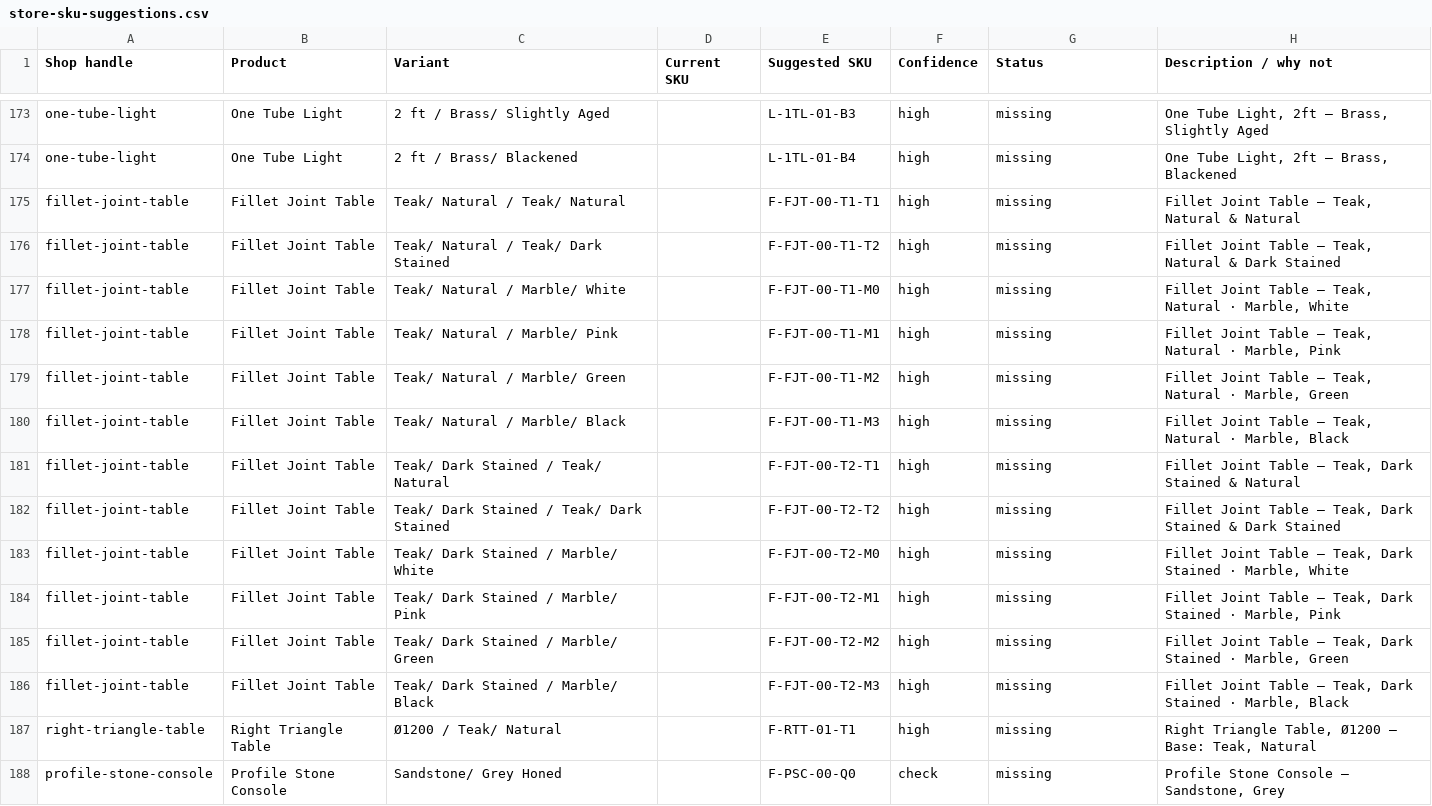
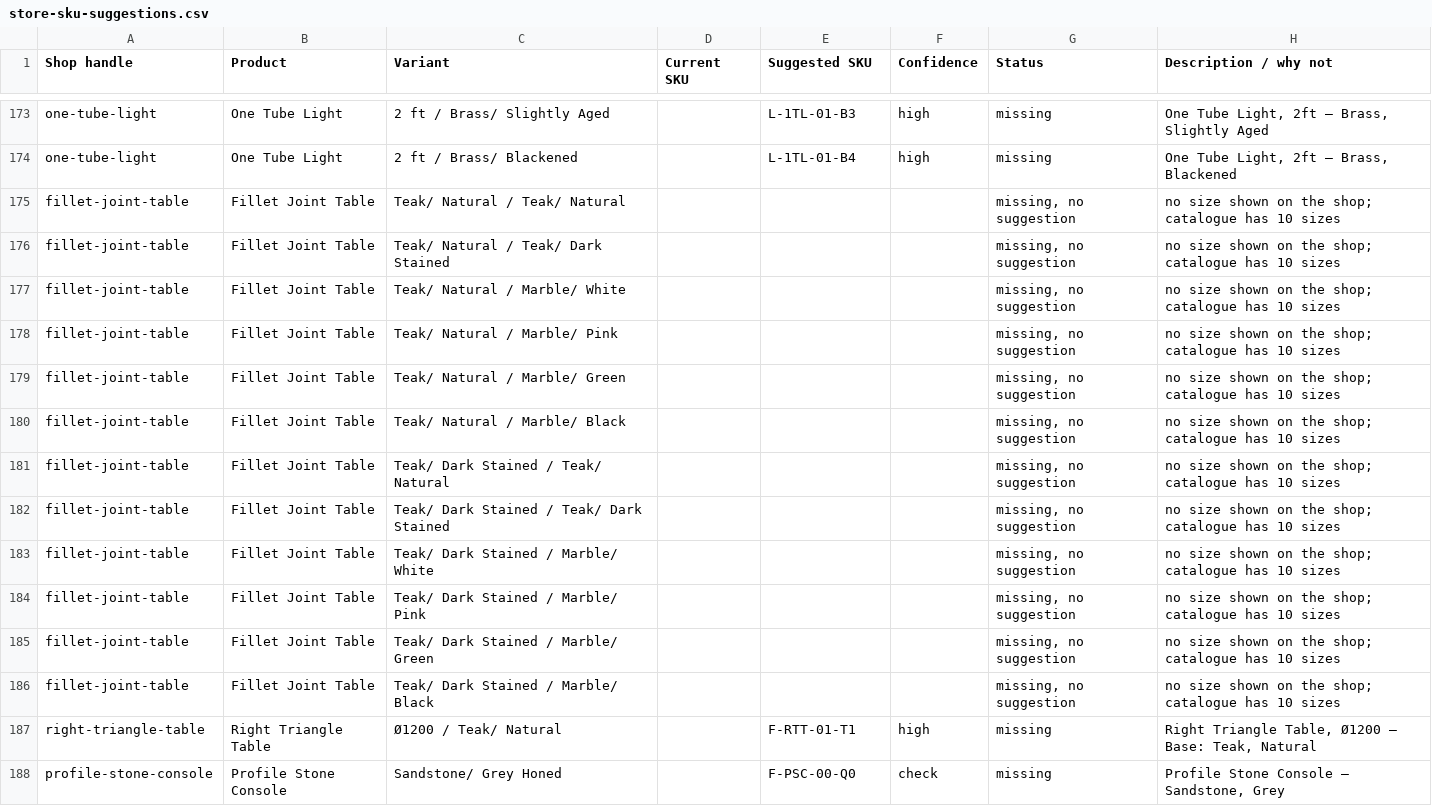
Before and after one commit to abishainfs/Casegoods-SKU, a CSV file: reports/store-sku-suggestions.csv, drawn as a sheet; only a part is shown, gaps mark what is left out.

```diff
--- a/reports/store-sku-suggestions.csv
+++ b/reports/store-sku-suggestions.csv
@@ -174,14 +174,14 @@
 "one-tube-light","One Tube Light","2 ft / Brass/ Blackened","","L-1TL-01-B4","high","missing","One Tube Light, 2ft — Brass, Blackened"
-"fillet-joint-table","Fillet Joint Table","Teak/ Natural / Teak/ Natural","","F-FJT-00-T1-T1","high","missing","Fillet Joint Table — Teak, Natural & Natural"
-"fillet-joint-table","Fillet Joint Table","Teak/ Natural / Teak/ Dark Stained","","F-FJT-00-T1-T2","high","missing","Fillet Joint Table — Teak, Natural & Dark Stained"
-"fillet-joint-table","Fillet Joint Table","Teak/ Natural / Marble/ White","","F-FJT-00-T1-M0","high","missing","Fillet Joint Table — Teak, Natural · Marble, White"
-"fillet-joint-table","Fillet Joint Table","Teak/ Natural / Marble/ Pink","","F-FJT-00-T1-M1","high","missing","Fillet Joint Table — Teak, Natural · Marble, Pink"
-"fillet-joint-table","Fillet Joint Table","Teak/ Natural / Marble/ Green","","F-FJT-00-T1-M2","high","missing","Fillet Joint Table — Teak, Natural · Marble, Green"
-"fillet-joint-table","Fillet Joint Table","Teak/ Natural / Marble/ Black","","F-FJT-00-T1-M3","high","missing","Fillet Joint Table — Teak, Natural · Marble, Black"
-"fillet-joint-table","Fillet Joint Table","Teak/ Dark Stained / Teak/ Natural","","F-FJT-00-T2-T1","high","missing","Fillet Joint Table — Teak, Dark Stained & Natural"
-"fillet-joint-table","Fillet Joint Table","Teak/ Dark Stained / Teak/ Dark Stained","","F-FJT-00-T2-T2","high","missing","Fillet Joint Table — Teak, Dark Stained & Dark Stained"
-"fillet-joint-table","Fillet Joint Table","Teak/ Dark Stained / Marble/ White","","F-FJT-00-T2-M0","high","missing","Fillet Joint Table — Teak, Dark Stained · Marble, White"
-"fillet-joint-table","Fillet Joint Table","Teak/ Dark Stained / Marble/ Pink","","F-FJT-00-T2-M1","high","missing","Fillet Joint Table — Teak, Dark Stained · Marble, Pink"
-"fillet-joint-table","Fillet Joint Table","Teak/ Dark Stained / Marble/ Green","","F-FJT-00-T2-M2","high","missing","Fillet Joint Table — Teak, Dark Stained · Marble, Green"
-"fillet-joint-table","Fillet Joint Table","Teak/ Dark Stained / Marble/ Black","","F-FJT-00-T2-M3","high","missing","Fillet Joint Table — Teak, Dark Stained · Marble, Black"
+"fillet-joint-table","Fillet Joint Table","Teak/ Natural / Teak/ Natural","","","","missing, no suggestion","no size shown on the shop; catalogue has 10 sizes"
+"fillet-joint-table","Fillet Joint Table","Teak/ Natural / Teak/ Dark Stained","","","","missing, no suggestion","no size shown on the shop; catalogue has 10 sizes"
+"fillet-joint-table","Fillet Joint Table","Teak/ Natural / Marble/ White","","","","missing, no suggestion","no size shown on the shop; catalogue has 10 sizes"
+"fillet-joint-table","Fillet Joint Table","Teak/ Natural / Marble/ Pink","","","","missing, no suggestion","no size shown on the shop; catalogue has 10 sizes"
+"fillet-joint-table","Fillet Joint Table","Teak/ Natural / Marble/ Green","","","","missing, no suggestion","no size shown on the shop; catalogue has 10 sizes"
+"fillet-joint-table","Fillet Joint Table","Teak/ Natural / Marble/ Black","","","","missing, no suggestion","no size shown on the shop; catalogue has 10 sizes"
+"fillet-joint-table","Fillet Joint Table","Teak/ Dark Stained / Teak/ Natural","","","","missing, no suggestion","no size shown on the shop; catalogue has 10 sizes"
+"fillet-joint-table","Fillet Joint Table","Teak/ Dark Stained / Teak/ Dark Stained","","","","missing, no suggestion","no size shown on the shop; catalogue has 10 sizes"
+"fillet-joint-table","Fillet Joint Table","Teak/ Dark Stained / Marble/ White","","","","missing, no suggestion","no size shown on the shop; catalogue has 10 sizes"
+"fillet-joint-table","Fillet Joint Table","Teak/ Dark Stained / Marble/ Pink","","","","missing, no suggestion","no size shown on the shop; catalogue has 10 sizes"
+"fillet-joint-table","Fillet Joint Table","Teak/ Dark Stained / Marble/ Green","","","","missing, no suggestion","no size shown on the shop; catalogue has 10 sizes"
+"fillet-joint-table","Fillet Joint Table","Teak/ Dark Stained / Marble/ Black","","","","missing, no suggestion","no size shown on the shop; catalogue has 10 sizes"
 "right-triangle-table","Right Triangle Table","Ø1200 / Teak/ Natural","","F-RTT-01-T1","high","missing","Right Triangle Table, Ø1200 — Base: Teak, Natural"
```
Also changed, not shown: 14 other files.
